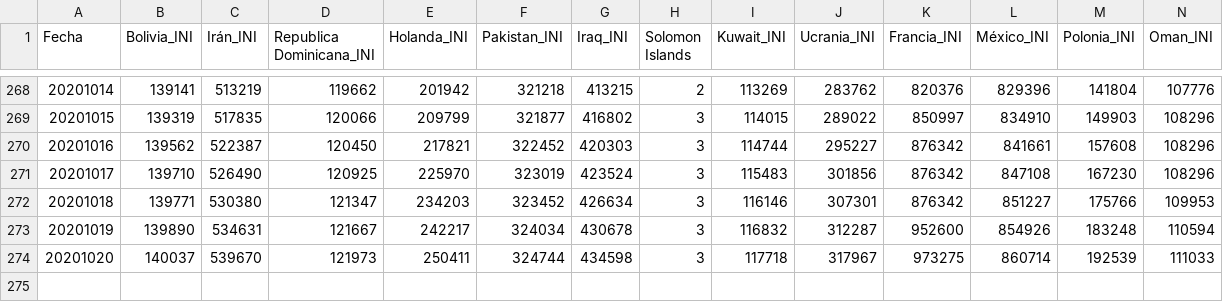
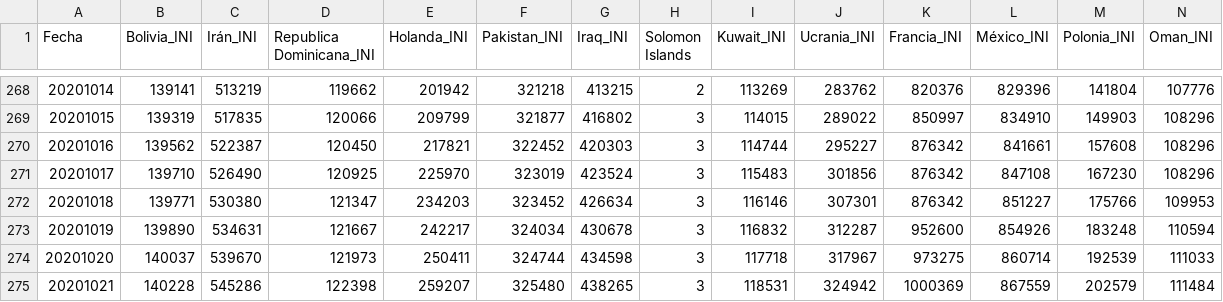
Before and after one commit to juanjmtzs/BI-COVID19, a CSV file: DAILY_NEW_CONFIRMED_LOAD.csv, drawn as a sheet; only a part is shown, gaps mark what is left out; rows hold the shown columns only; the diff names each change by its address in the sheet, - before the commit and + after, or states it on an @@ line.

```diff
--- a/DAILY_NEW_CONFIRMED_LOAD.csv
+++ b/DAILY_NEW_CONFIRMED_LOAD.csv
+row 275: 20201021 | 140228 | 545286 | 122398 | 259207 | 325480 | 438265 | 3 | 118531 | 324942 | 1000369 | 867559 | 202579 | 111484
```
Also changed, not shown: CONFIRMED_LOAD.csv, DAILY_NEW_RECOVERED_LOAD.csv, 12 other files.
